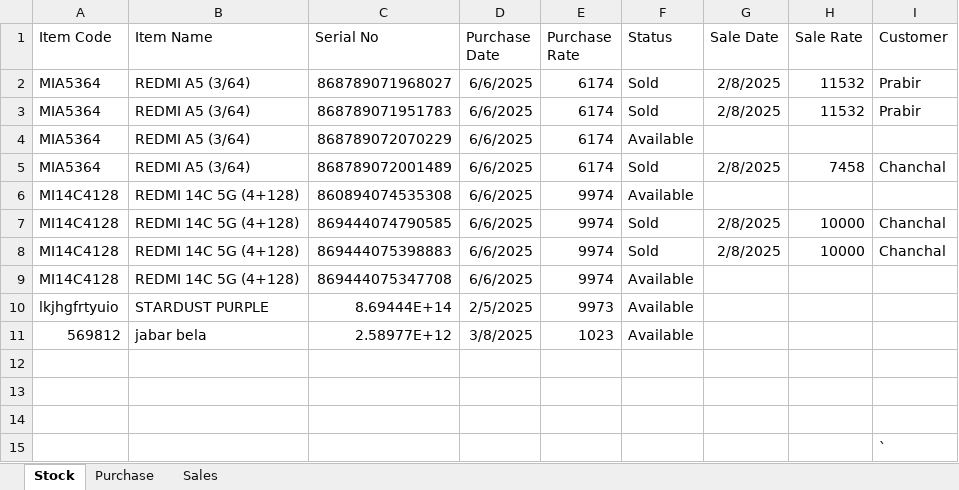
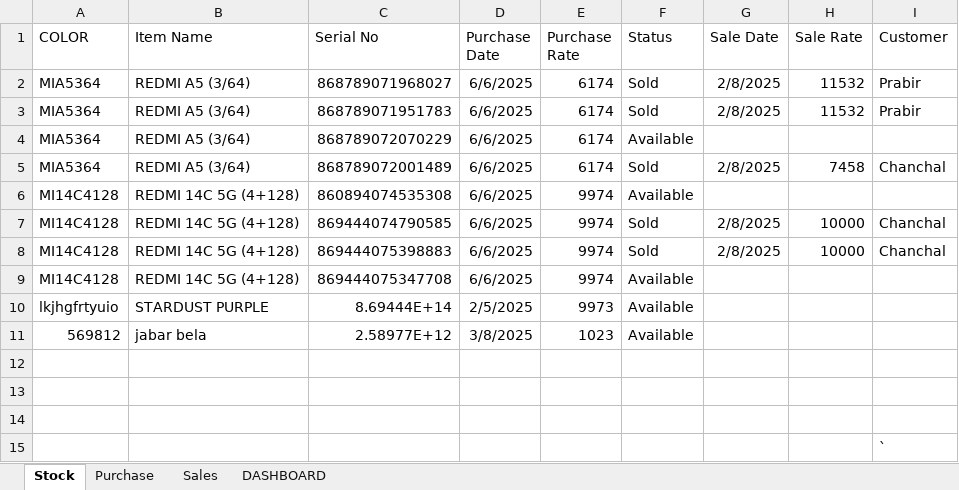
Before and after one commit to pra-1990/Retail-Inventory-Management-system, an Excel workbook: Inventory Management System.xlsm, sheet Stock, drawn as a sheet; values as stored, in another font and other column widths than the file's, no borders; the diff names each change by its address in the sheet, - before the commit and + after, or states it on an @@ line.

Commit message:
v0.4

```diff
--- a/Inventory Management System.xlsm (sheet Stock)
+++ b/Inventory Management System.xlsm (sheet Stock)
+sheet tab: DASHBOARD
-A1: Item Code
+A1: COLOR
```
Also changed, not shown: charts or pictures.
